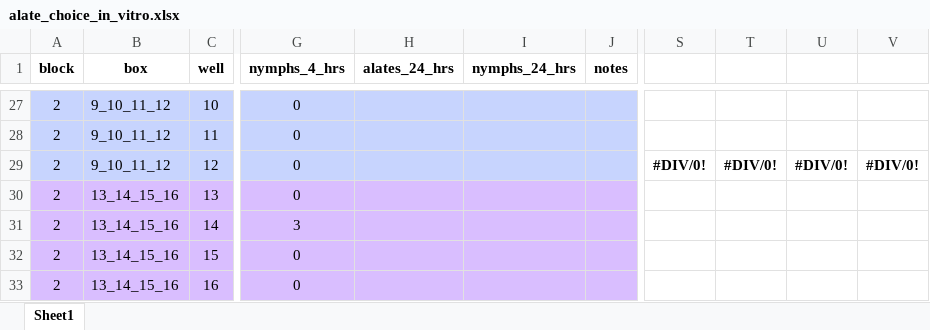
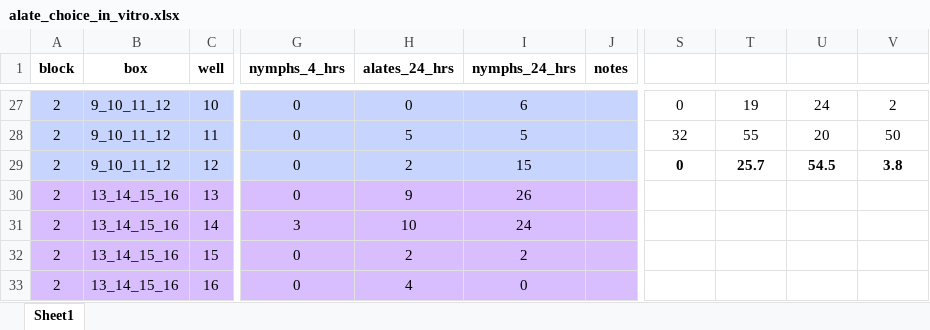
Before and after one commit to Hendry-Lab/in_vitro_aphid_choice_UV, an Excel workbook: data/alate_choice_in_vitro.xlsx, sheet Sheet1, drawn as a sheet; only a part is shown, gaps mark what is left out; values as stored, in another font and other column widths than the file's, no borders; the diff covers the shown part only; the diff names each change by its address in the sheet, - before the commit and + after, or states it on an @@ line.

Commit message:
Update alate_choice_in_vitro.xlsx

```diff
--- a/data/alate_choice_in_vitro.xlsx (sheet Sheet1)
+++ b/data/alate_choice_in_vitro.xlsx (sheet Sheet1)
-H27 (alates_24_hrs): (empty)
+H27 (alates_24_hrs): 0
-I27 (nymphs_24_hrs): (empty)
+I27 (nymphs_24_hrs): 6
-S27: (empty)
+S27: 0
-T27: (empty)
+T27: 19
-U27: (empty)
+U27: 24
-V27: (empty)
+V27: 2
-H28 (alates_24_hrs): (empty)
+H28 (alates_24_hrs): 5
-I28 (nymphs_24_hrs): (empty)
+I28 (nymphs_24_hrs): 5
-S28: (empty)
+S28: 32
-T28: (empty)
+T28: 55
-U28: (empty)
+U28: 20
-V28: (empty)
+V28: 50
-H29 (alates_24_hrs): (empty)
+H29 (alates_24_hrs): 2
-I29 (nymphs_24_hrs): (empty)
+I29 (nymphs_24_hrs): 15
-S29: #DIV/0!
+S29: 0
-T29: #DIV/0!
+T29: 25.7
-U29: #DIV/0!
+U29: 54.5
-V29: #DIV/0!
+V29: 3.8
-H30 (alates_24_hrs): (empty)
+H30 (alates_24_hrs): 9
-I30 (nymphs_24_hrs): (empty)
+I30 (nymphs_24_hrs): 26
-H31 (alates_24_hrs): (empty)
+H31 (alates_24_hrs): 10
-I31 (nymphs_24_hrs): (empty)
+I31 (nymphs_24_hrs): 24
-H32 (alates_24_hrs): (empty)
+H32 (alates_24_hrs): 2
-I32 (nymphs_24_hrs): (empty)
+I32 (nymphs_24_hrs): 2
-H33 (alates_24_hrs): (empty)
+H33 (alates_24_hrs): 4
-I33 (nymphs_24_hrs): (empty)
+I33 (nymphs_24_hrs): 0
```
Also changed, not shown: 30 edited cells elsewhere in this sheet.
